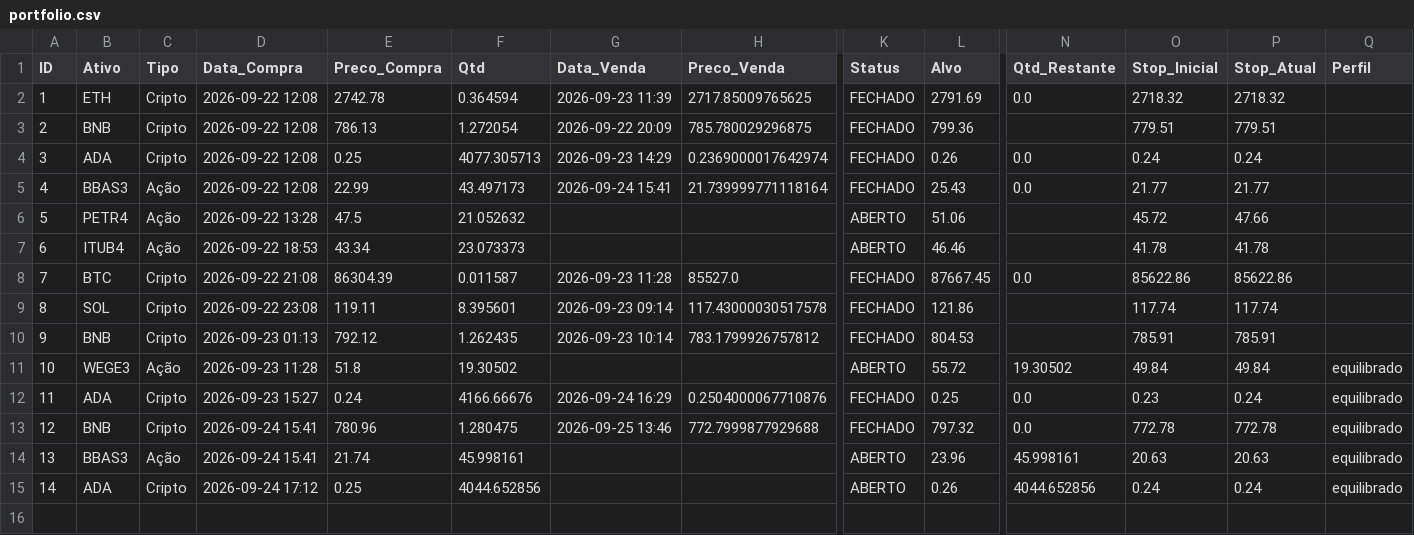
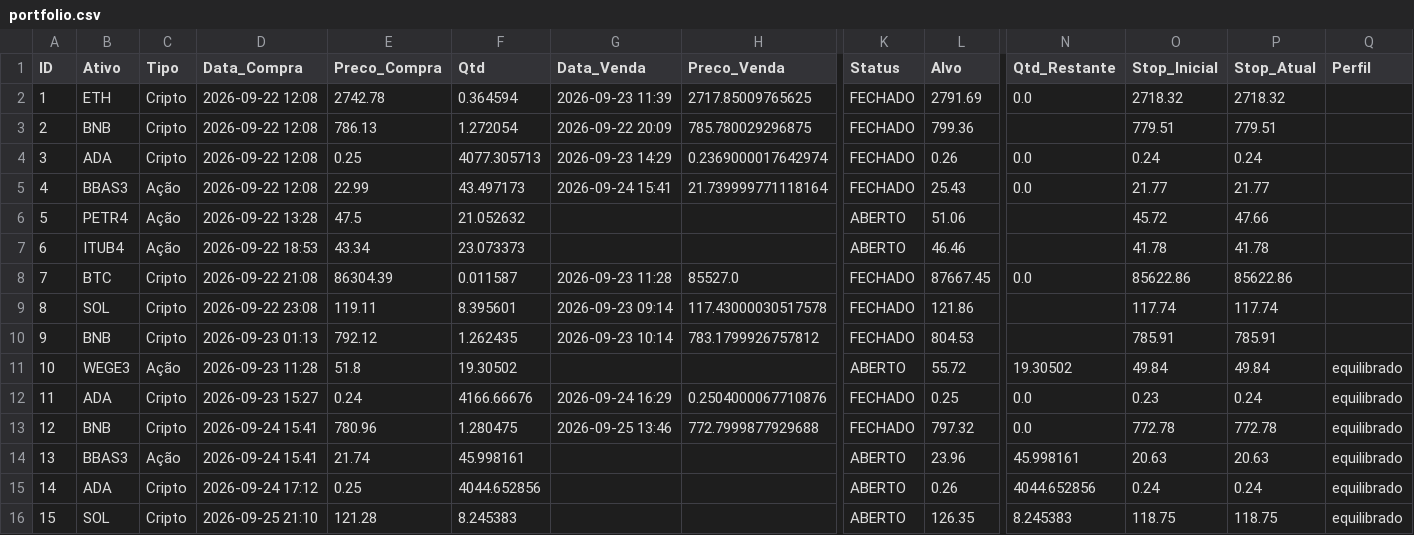
Before and after one commit to Fellipe628/Robo-trader-, a CSV file: portfolio.csv, drawn as a sheet; only a part is shown, gaps mark what is left out; rows hold the shown columns only; the diff names each change by its address in the sheet, - before the commit and + after, or states it on an @@ line.

```diff
--- a/portfolio.csv
+++ b/portfolio.csv
+row 16: 15 | SOL | Cripto | 2026-09-25 21:10 | 121.28 | 8.245383 |  |  | ABERTO | 126.35 | 8.245383 | 118.75 | 118.75 | equilibrado
```
Also changed, not shown: historico_sinais.csv.
